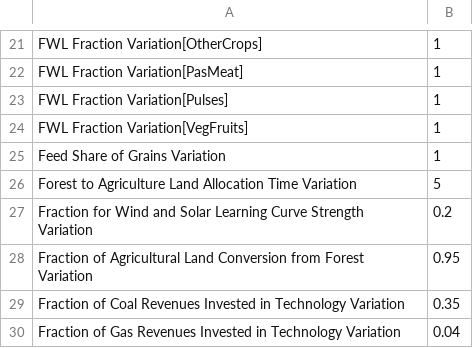
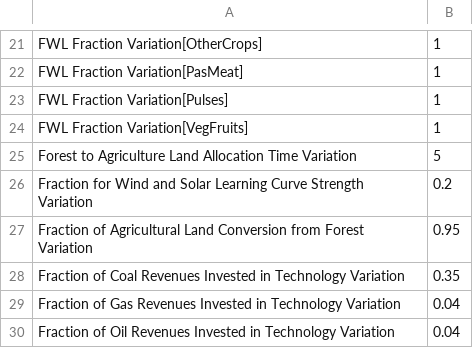
Before and after one commit to climatechoice/felix, a CSV file: packages/app/static/Reference.csv, drawn as a sheet; only a part is shown, gaps mark what is left out; the shorter side is filled out with more unchanged rows.

```diff
--- a/packages/app/static/Reference.csv
+++ b/packages/app/static/Reference.csv
@@ -24,3 +24,2 @@ FWL Fraction Variation[Pulses],1
 FWL Fraction Variation[VegFruits],1
-Feed Share of Grains Variation,1
 Forest to Agriculture Land Allocation Time Variation,5
```
Also changed, not shown: config/graphs.csv, config/inputs.csv, 27 other files.
